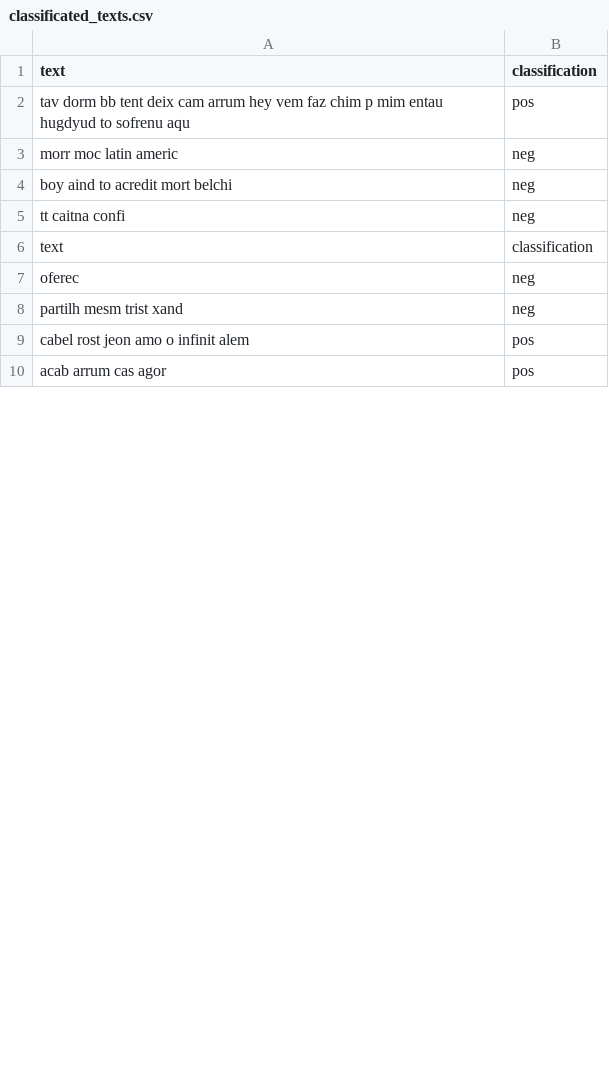
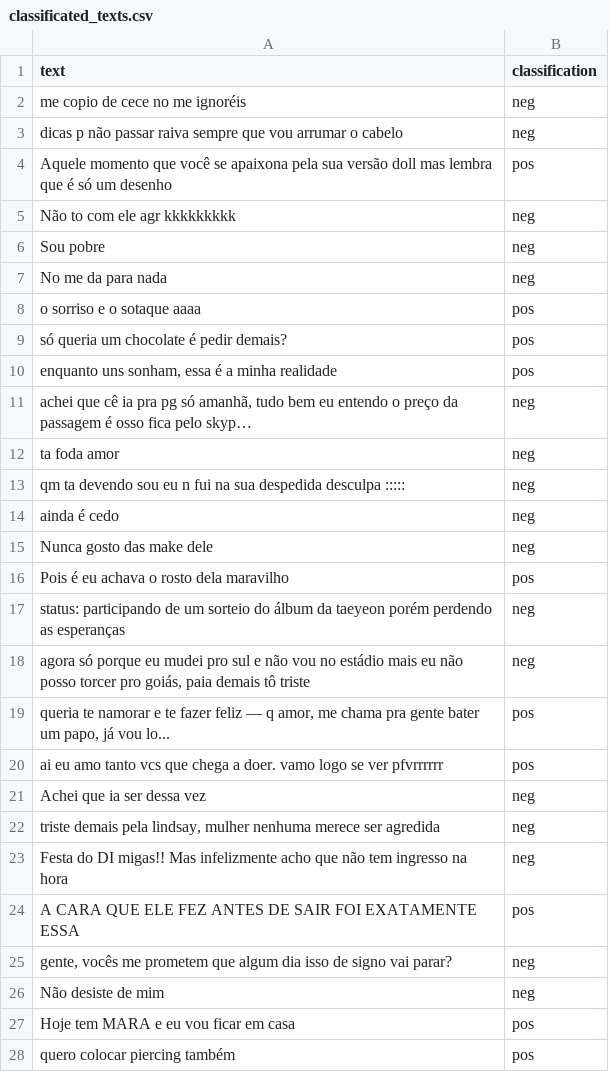
Before and after one commit to lucashm/tcc-1, a CSV file: utils/classificated_texts.csv, drawn as a sheet; only a part is shown; the diff covers the shown part only.

Commit message:
adds some manual classification

```diff
--- a/utils/classificated_texts.csv
+++ b/utils/classificated_texts.csv
@@ -1,10 +1,28 @@
 text,classification
-tav dorm bb tent deix cam arrum hey vem faz chim p mim entau hugdyud to sofrenu aqu,pos
-morr moc latin americ,neg
-boy aind to acredit mort belchi,neg
-tt caitna confi,neg
-text,classification
-oferec,neg
-partilh mesm trist xand,neg
-cabel rost jeon amo o infinit alem,pos
-acab arrum cas agor,pos
+me copio de cece no me ignoréis,neg
+dicas p não passar raiva sempre que vou arrumar o cabelo,neg
+Aquele momento que você se apaixona pela sua versão doll mas lembra que é só um desenho,pos
+Não to com ele agr kkkkkkkkk,neg
+Sou pobre,neg
+No me da para nada,neg
+o sorriso e o sotaque aaaa,pos
+só queria um chocolate é pedir demais?,pos
+"enquanto uns sonham, essa é a minha realidade",pos
+"achei que cê ia pra pg só amanhã, tudo bem eu entendo o preço da passagem é osso fica pelo skyp…",neg
+ta foda amor,neg
+qm ta devendo sou eu n fui na sua despedida desculpa :::::,neg
+ainda é cedo,neg
+Nunca gosto das make dele,neg
+Pois é eu achava o rosto dela maravilho,pos
+status: participando de um sorteio do álbum da taeyeon porém perdendo as esperanças,neg
+"agora só porque eu mudei pro sul e não vou no estádio mais eu não posso torcer pro goiás, paia demais tô triste",neg
+"queria te namorar e te fazer feliz — q amor, me chama pra gente bater um papo, já vou lo...",pos
+ai eu amo tanto vcs que chega a doer. vamo logo se ver pfvrrrrrr,pos
+Achei que ia ser dessa vez,neg
+"triste demais pela lindsay, mulher nenhuma merece ser agredida",neg
+Festa do DI migas!! Mas infelizmente acho que não tem ingresso na hora,neg
+A CARA QUE ELE FEZ ANTES DE SAIR FOI EXATAMENTE ESSA,pos
+"gente, vocês me prometem que algum dia isso de signo vai parar?",neg
+Não desiste de mim,neg
+Hoje tem MARA e eu vou ficar em casa,pos
+quero colocar piercing também,pos
```
Also changed, not shown: 39 added rows, 2 removed rows and 14 edited cells elsewhere in this file, 2 other files.
